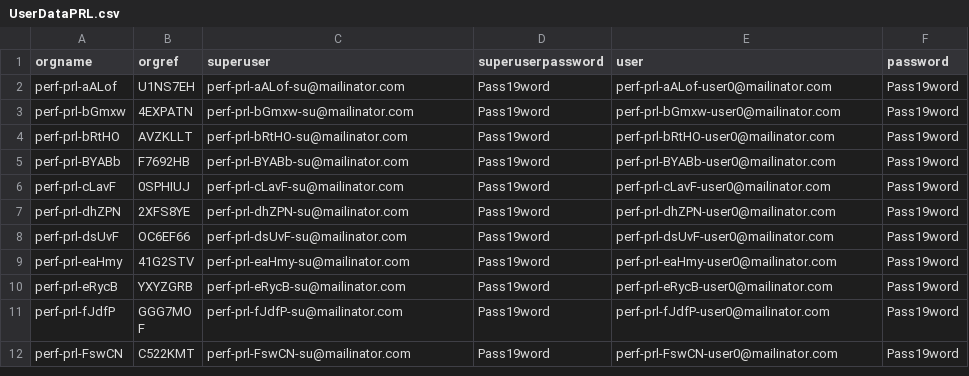
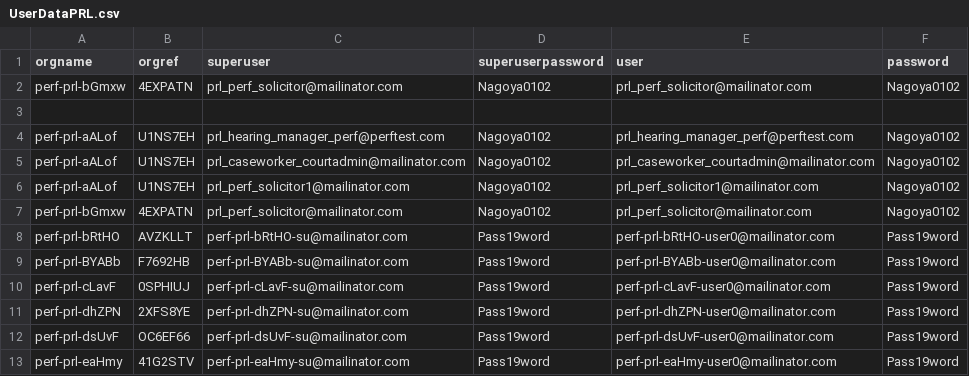
Before and after one commit to hmcts/xui-performance, a CSV file: src/gatling/resources/UserDataPRL.csv, drawn as a sheet; only a part is shown; the shorter side is filled out with more unchanged rows.

Commit message:
data prep ready

```diff
--- a/src/gatling/resources/UserDataPRL.csv
+++ b/src/gatling/resources/UserDataPRL.csv
@@ -1,4 +1,8 @@
 orgname,orgref,superuser,superuserpassword,user,password
-perf-prl-aALof,U1NS7EH,perf-prl-aALof-su@mailinator.com,Pass19word,perf-prl-aALof-user0@mailinator.com,Pass19word
-perf-prl-bGmxw,4EXPATN,perf-prl-bGmxw-su@mailinator.com,Pass19word,perf-prl-bGmxw-user0@mailinator.com,Pass19word
+perf-prl-bGmxw,4EXPATN,prl_perf_solicitor@mailinator.com,Nagoya0102,prl_perf_solicitor@mailinator.com,Nagoya0102
+
+perf-prl-aALof,U1NS7EH,prl_hearing_manager_perf@perftest.com,Nagoya0102,prl_hearing_manager_perf@perftest.com,Nagoya0102
+perf-prl-aALof,U1NS7EH,prl_caseworker_courtadmin@mailinator.com,Nagoya0102,prl_caseworker_courtadmin@mailinator.com,Nagoya0102
+perf-prl-aALof,U1NS7EH,prl_perf_solicitor1@mailinator.com,Nagoya0102,prl_perf_solicitor1@mailinator.com,Nagoya0102
+perf-prl-bGmxw,4EXPATN,prl_perf_solicitor@mailinator.com,Nagoya0102,prl_perf_solicitor@mailinator.com,Nagoya0102
 perf-prl-bRtHO,AVZKLLT,perf-prl-bRtHO-su@mailinator.com,Pass19word,perf-prl-bRtHO-user0@mailinator.com,Pass19word
```
Also changed, not shown: 10 other files.
